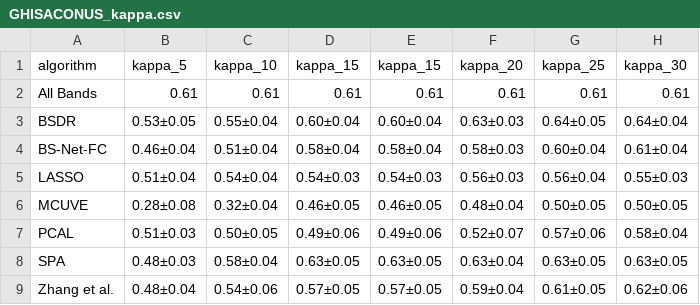
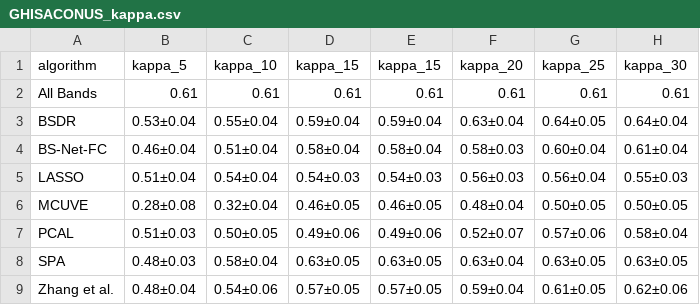
Before and after one commit to arf-themascoteers/bsdr, a CSV file: final_results/GHISACONUS_kappa.csv, drawn as a sheet.

```diff
--- a/final_results/GHISACONUS_kappa.csv
+++ b/final_results/GHISACONUS_kappa.csv
@@ -2,3 +2,3 @@ algorithm,kappa_5,kappa_10,kappa_15,kappa_15,kappa_20,kappa_25,kappa_30
 All Bands,0.61,0.61,0.61,0.61,0.61,0.61,0.61
-BSDR,0.53±0.05,0.55±0.04,0.60±0.04,0.60±0.04,0.63±0.03,0.64±0.05,0.64±0.04
+BSDR,0.53±0.04,0.55±0.04,0.59±0.04,0.59±0.04,0.63±0.04,0.64±0.05,0.64±0.04
 BS-Net-FC,0.46±0.04,0.51±0.04,0.58±0.04,0.58±0.04,0.58±0.03,0.60±0.04,0.61±0.04
```
Also changed, not shown: final_results/GHISACONUS_oa.csv, final_results/Indian Pines_kappa.csv, 20 other files.
